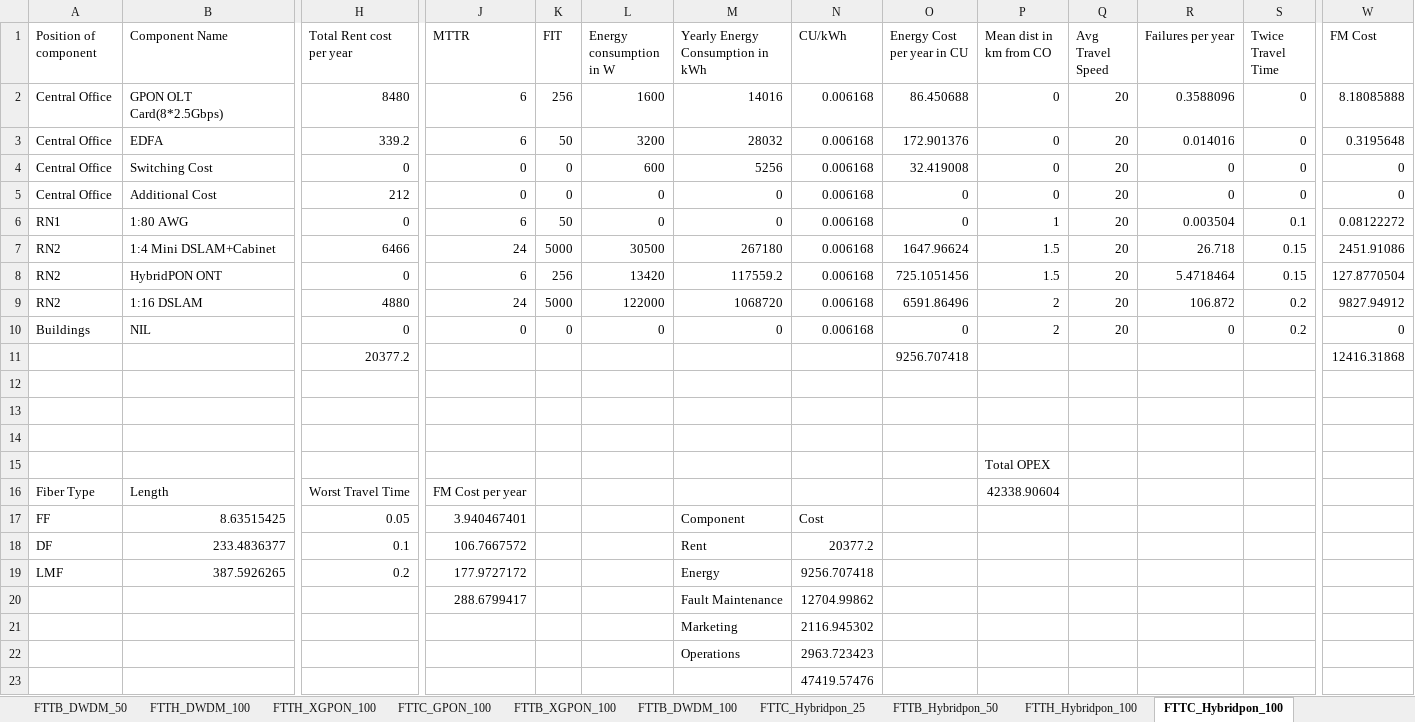
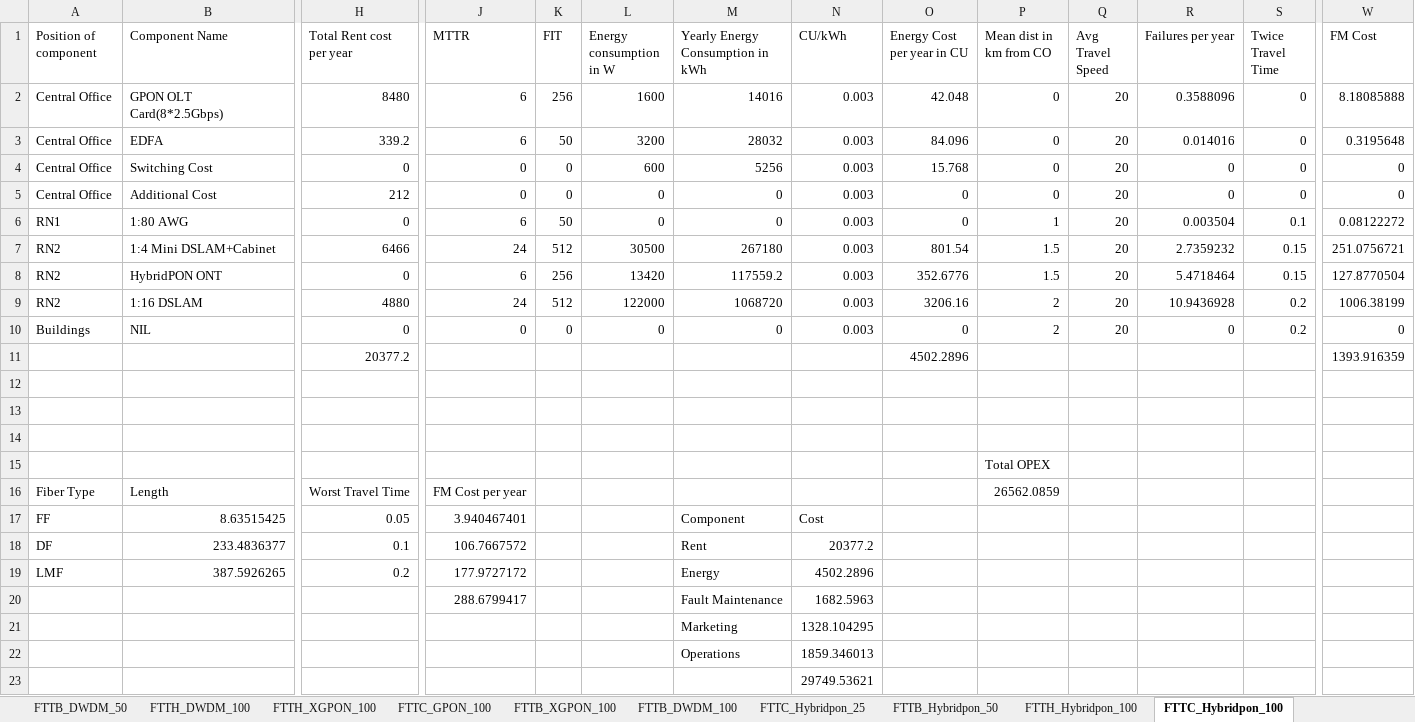
Before and after one commit to SaiPatri/ExpectiMigPlan, an Excel workbook: tumlknexpectimax/excel_data/opex_calc.xlsx, sheet FTTC_Hybridpon_100, drawn as a sheet; only a part is shown, gaps mark what is left out; values as stored, in another font and other column widths than the file's, no borders; table styles not drawn; removed rows and columns are numbered as before the commit, all else as after; rows hold the shown columns only; the diff names each change by its address in the sheet, - before the commit and + after, or states it on an @@ line.

```diff
--- a/tumlknexpectimax/excel_data/opex_calc.xlsx (sheet FTTC_Hybridpon_100)
+++ b/tumlknexpectimax/excel_data/opex_calc.xlsx (sheet FTTC_Hybridpon_100)
-N2:N10 (CU/kWh): 0.006168
+N2:N10 (CU/kWh): 0.003
-O2 (Energy Cost per year in CU): 86.450688
+O2 (Energy Cost per year in CU): 42.048
-O3 (Energy Cost per year in CU): 172.901376
+O3 (Energy Cost per year in CU): 84.096
-O4 (Energy Cost per year in CU): 32.419008
+O4 (Energy Cost per year in CU): 15.768
-K7 (FIT): 5000
+K7 (FIT): 512
-O7 (Energy Cost per year in CU): 1647.96624
+O7 (Energy Cost per year in CU): 801.54
-R7 (Failures per year): 26.718
+R7 (Failures per year): 2.7359232
-W7 (FM Cost): 2451.91086
+W7 (FM Cost): 251.0756721
-O8 (Energy Cost per year in CU): 725.1051456
+O8 (Energy Cost per year in CU): 352.6776
-K9 (FIT): 5000
+K9 (FIT): 512
-O9 (Energy Cost per year in CU): 6591.86496
+O9 (Energy Cost per year in CU): 3206.16
-R9 (Failures per year): 106.872
+R9 (Failures per year): 10.9436928
-W9 (FM Cost): 9827.94912
+W9 (FM Cost): 1006.38199
-row 11:  |  | 20377.2 |  |  |  |  |  | 9256.707418 |  |  |  |  | 12416.31868
+row 11:  |  | 20377.2 |  |  |  |  |  | 4502.2896 |  |  |  |  | 1393.916359
-P16 (Mean dist in km from CO): 42338.90604
+P16 (Mean dist in km from CO): 26562.0859
-N19 (CU/kWh): 9256.707418
+N19 (CU/kWh): 4502.2896
-N20 (CU/kWh): 12704.99862
+N20 (CU/kWh): 1682.5963
-N21 (CU/kWh): 2116.945302
+N21 (CU/kWh): 1328.104295
-N22 (CU/kWh): 2963.723423
+N22 (CU/kWh): 1859.346013
-N23 (CU/kWh): 47419.57476
+N23 (CU/kWh): 29749.53621
```
Also changed, not shown: sheet OPEX, sheet FTTB_DWDM_100, sheet FTTC_GPON_100, sheet FTTB_DWDM_50, sheet FTTB_XGPON_50, sheet FTTB_XGPON_100, 7 more sheets, formulas that keep their value, charts or pictures, tumlknexpectimax/excel_data/component_cost_21062018.xlsx, tumlknexpectimax/excel_data/input_data_business.xlsx, 26 other files.
